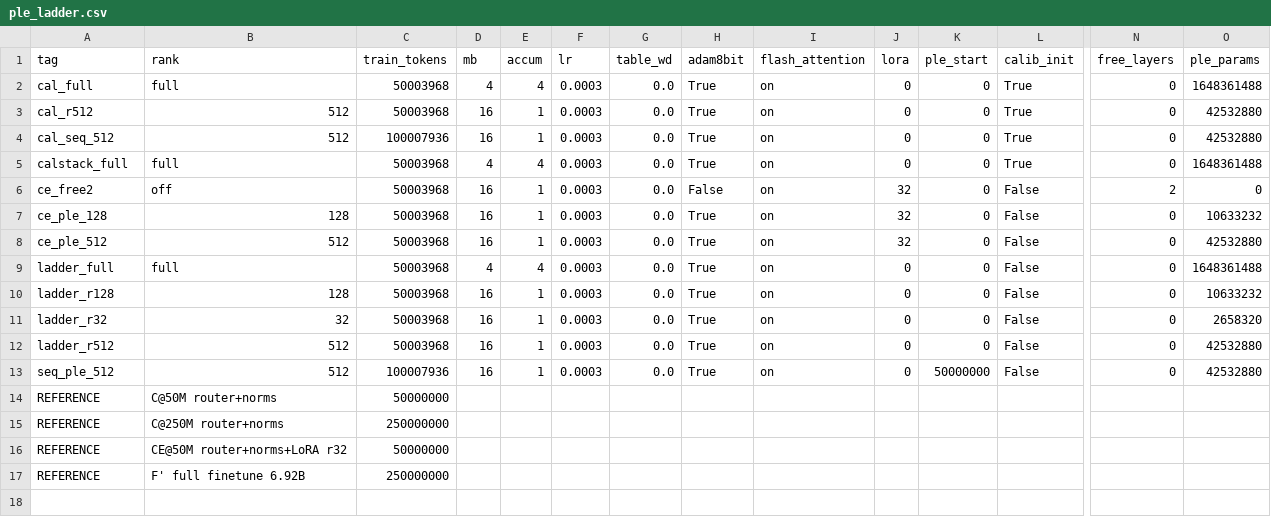
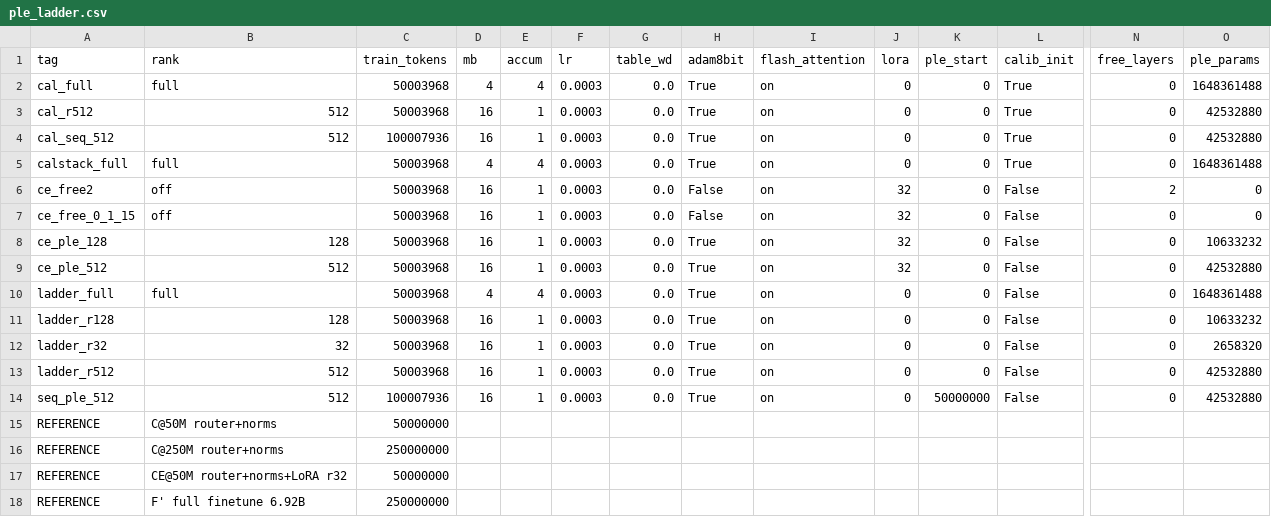
Before and after one commit to ncylich/temporal-moe, a CSV file: results/ablations/ple_ladder.csv, drawn as a sheet; only a part is shown, gaps mark what is left out; rows hold the shown columns only; the diff names each change by its address in the sheet, - before the commit and + after, or states it on an @@ line.

Commit message:
Freeing layers 0, 1 and 15 beats the full finetune, still short of 95%
ce_free_0_1_15: CE recipe (router + norm gains + LoRA r32, NO PLE), 50M tokens, MoE
layers 0, 1 and 15 unconstrained, layers 2-14 under rolling residency R=8.

  final BPB 0.797810   recovery 93.98%

  vs CE@50M full residency  -0.029090  2.42x bar  REAL
  vs ce_free2 (0,1 free)    -0.016630  1.39x bar  REAL
  vs F' full finetune 6.92B -0.012790  1.07x bar  REAL
  vs 95% target 0.7766      +0.021210  1.77x bar  REAL SHORTFALL

This is the first configuration in the program to BEAT F', the full finetune of all
6.92B parameters, rather than tie it -- by 1.07x the bar, so real but marginal. It
does so from a 235M-parameter LoRA recipe at 50M tokens, at the cost of +131.2%
resident expert memory (296 expert slots against 128).

It is still 1.0 recovery points and 0.0212 BPB short of the 95% bar, 1.77x the noise
floor, so the stated criterion is not met.

The marginal value of the third freed layer is much larger after adaptation than the
training-free measurement implied. Free-set damage said layer 15 adds only 0.034 of
recovery on top of {0,1}, against 0.198 for layer 2. Trained, going from {0,1} to
{0,1,15} is worth 0.0166 BPB, while going from full residency to {0,1} was worth
only 0.0125. So the third layer contributed MORE than the first two combined, which
inverts the training-free ordering.

That is the opposite of the pattern established earlier, where adaptation compressed
free-set differences hard: layers 0-1 carry 0.375 of training-free recovery and
bought 0.0125 trained. I do not have an explanation for the asymmetry, and I am not
going to invent one from a single cell. ce_free_0_1_2 is running now with everything
else identical -- same recipe, budget, and +131.2% memory, differing only in whether
the third freed layer is 2 or 15 -- and it is the run that tells us whether the
training-free ordering ({0,1,2} 5.8x better on the margin) survives adaptation or
reverses.

Diminishing returns: -0.0114, -0.0035, -0.0032, -0.0014 per 10M. Flat by 40M, so
more tokens at this configuration will not close the remaining 0.021.

```diff
--- a/results/ablations/ple_ladder.csv
+++ b/results/ablations/ple_ladder.csv
+row 7: ce_free_0_1_15 | off | 50003968 | 16 | 1 | 0.0003 | 0.0 | False | on | 32 | 0 | False | 0 | 0
```
